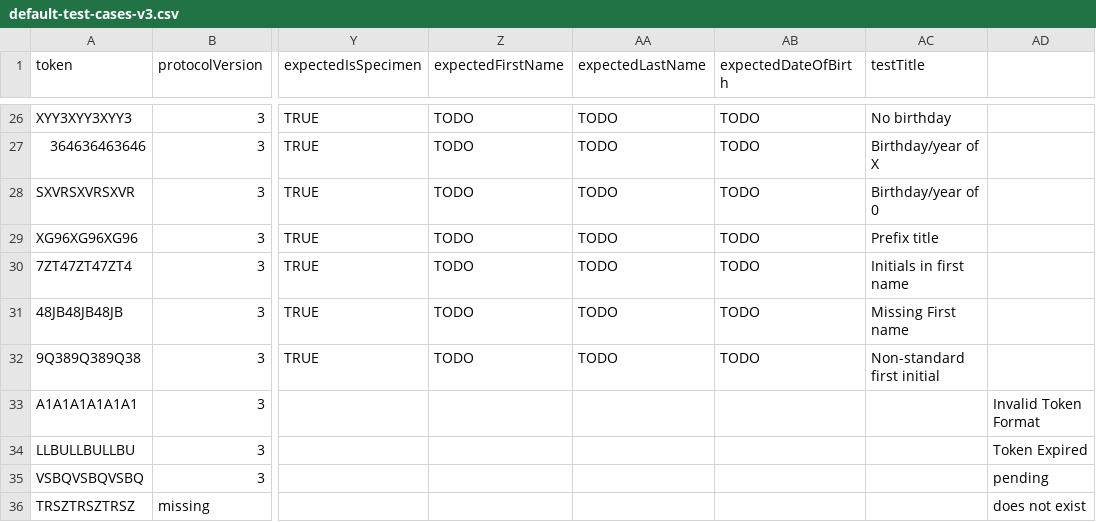
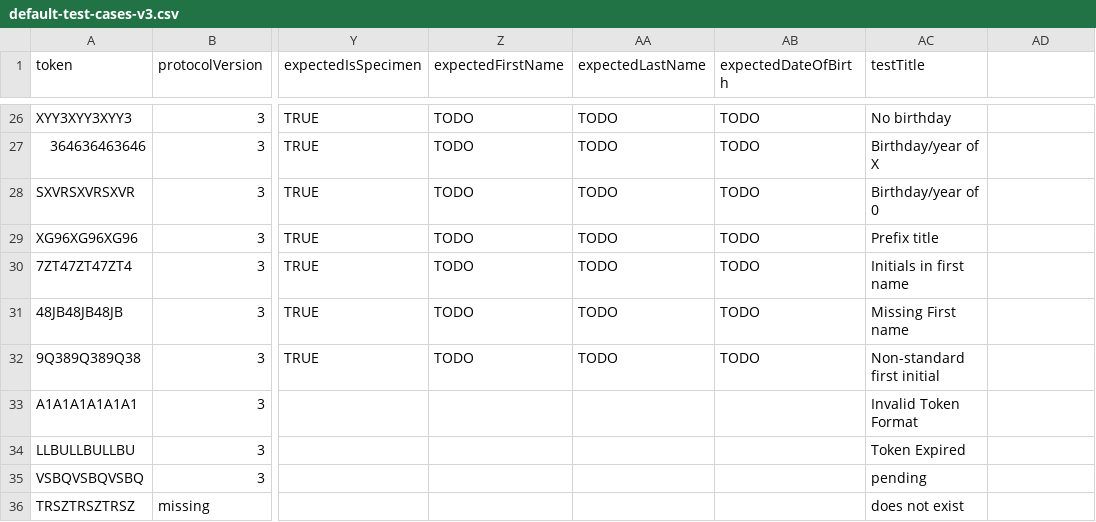
Before and after one commit to minvws/nl-covid19-coronacheck-provider-docs, a CSV file: test-suite/default-test-cases-v3.csv, drawn as a sheet; only a part is shown, gaps mark what is left out; the diff names each change by its address in the sheet, - before the commit and + after, or states it on an @@ line.

Commit message:
Fixed rows 33+

```diff
--- a/test-suite/default-test-cases-v3.csv
+++ b/test-suite/default-test-cases-v3.csv
-AC33 (testTitle): (empty)
+AC33 (testTitle): Invalid Token Format
-AD33: Invalid Token Format
+AD33: (empty)
-AC34 (testTitle): (empty)
+AC34 (testTitle): Token Expired
-AD34: Token Expired
+AD34: (empty)
-AC35 (testTitle): (empty)
+AC35 (testTitle): pending
-AD35: pending
+AD35: (empty)
-AC36 (testTitle): (empty)
+AC36 (testTitle): does not exist
-AD36: does not exist
+AD36: (empty)
```
